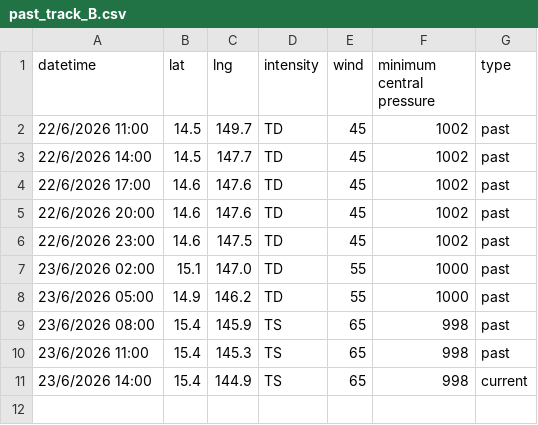
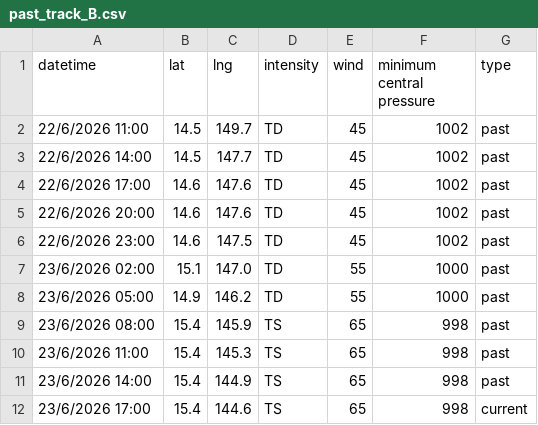
Before and after one commit to zax41006-bot/MMC-TC-GIS, a CSV file: past_track_B.csv, drawn as a sheet.

Commit message:
Update past_track_B.csv

```diff
--- a/past_track_B.csv
+++ b/past_track_B.csv
@@ -10,2 +10,3 @@
 23/6/2026 11:00,15.4,145.3,TS,65,998,past
-23/6/2026 14:00,15.4,144.9,TS,65,998,current
+23/6/2026 14:00,15.4,144.9,TS,65,998,past
+23/6/2026 17:00,15.4,144.6,TS,65,998,current
```
